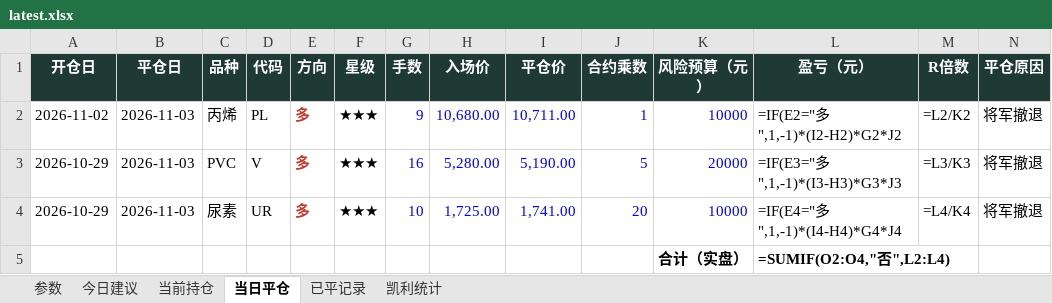
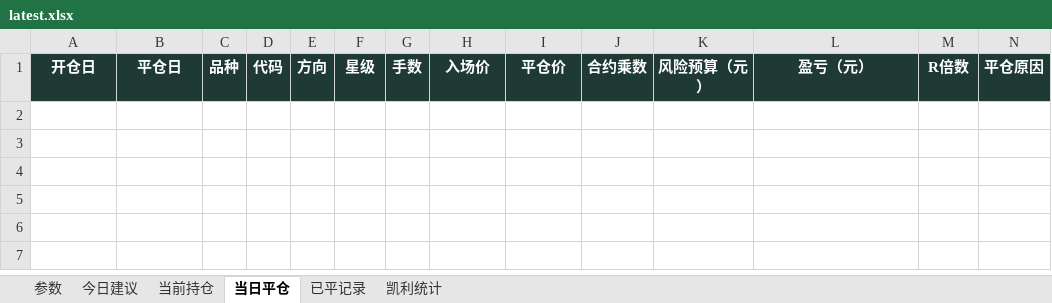
Before and after one commit to yuherantrader-glitch/futures-board, an Excel workbook: latest.xlsx, sheet 当日平仓, drawn as a sheet; only a part is shown; values as stored, in another font and other column widths than the file's, no borders; formulas without a stored value are shown as written; rows hold the shown columns only; the diff names each change by its address in the sheet, - before the commit and + after, or states it on an @@ line.

```diff
--- a/latest.xlsx (sheet 当日平仓)
+++ b/latest.xlsx (sheet 当日平仓)
-row 2: 2026-11-02 | 2026-11-03 | 丙烯 | PL | 多 | ★★★ | 9 | 10,680.00 | 10,711.00 | 1 | 10000 | =IF(E2="多",1,-1)*(I2-H2)*G2*J2 | =L2/K2 | 将军撤退
-row 3: 2026-10-29 | 2026-11-03 | PVC | V | 多 | ★★★ | 16 | 5,280.00 | 5,190.00 | 5 | 20000 | =IF(E3="多",1,-1)*(I3-H3)*G3*J3 | =L3/K3 | 将军撤退
-row 4: 2026-10-29 | 2026-11-03 | 尿素 | UR | 多 | ★★★ | 10 | 1,725.00 | 1,741.00 | 20 | 10000 | =IF(E4="多",1,-1)*(I4-H4)*G4*J4 | =L4/K4 | 将军撤退
-row 5:  |  |  |  |  |  |  |  |  |  | 合计（实盘） | =SUMIF(O2:O4,"否",L2:L4)
```
Also changed, not shown: sheet 今日建议, sheet 当前持仓, sheet 参数, 4 other files.
